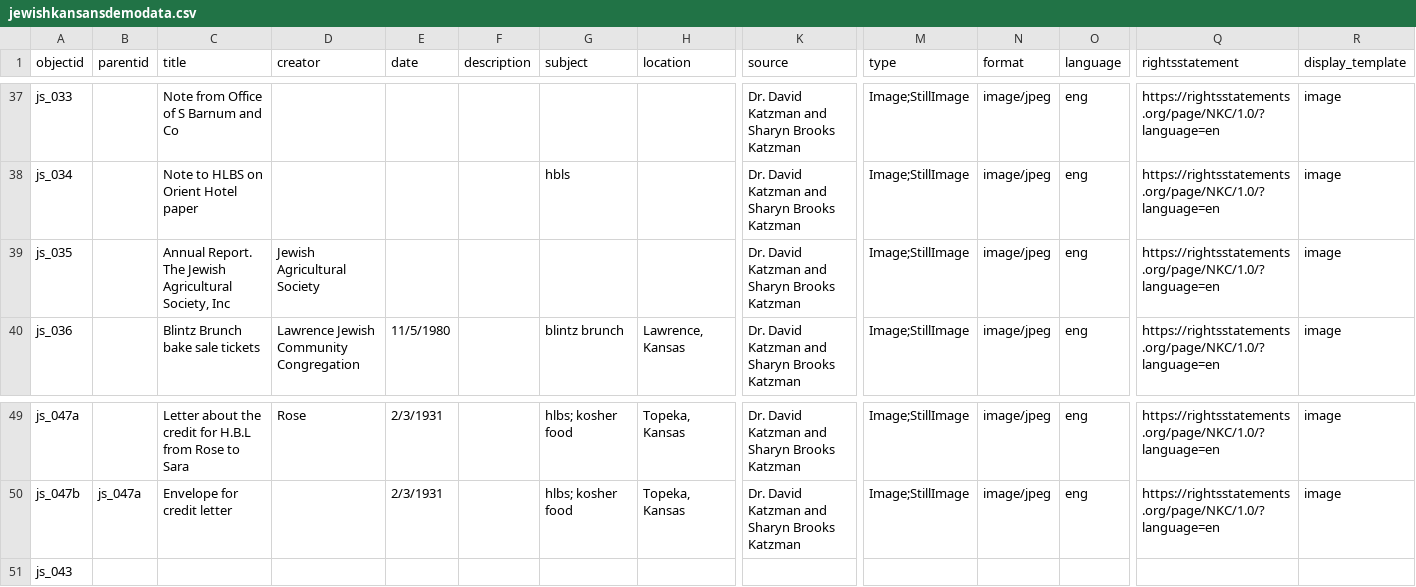
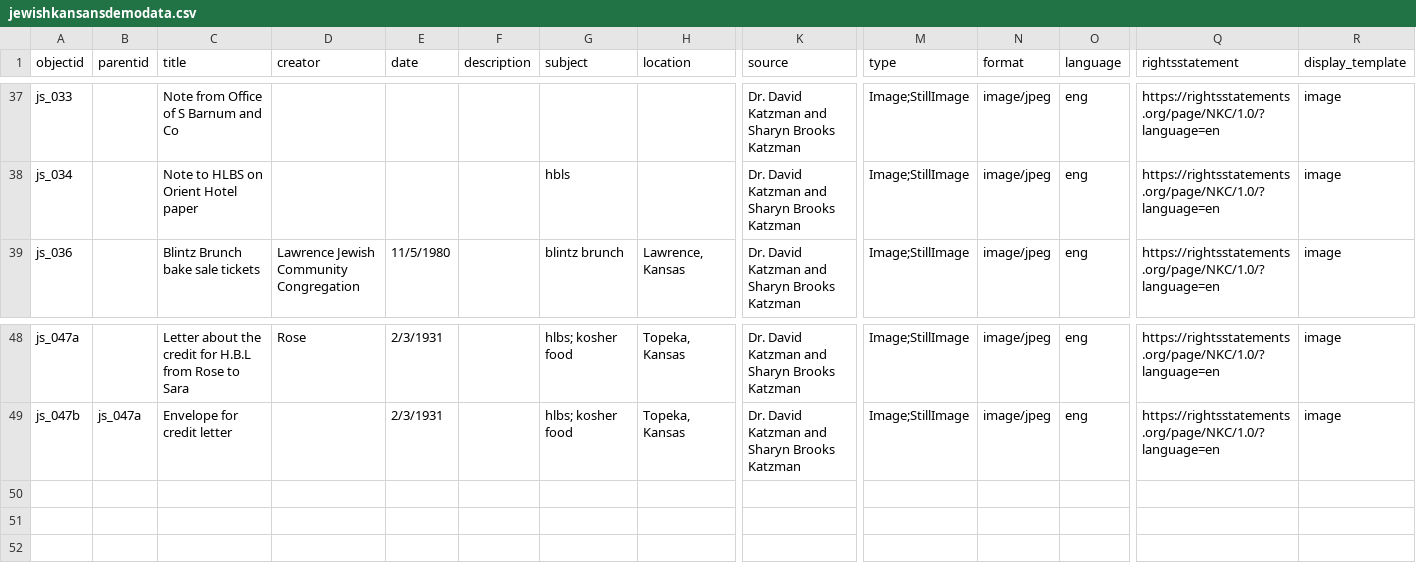
Before and after one commit to collectionbuilder-lis/jewishkansans, a CSV file: _data/jewishkansansdemodata.csv, drawn as a sheet; only a part is shown, gaps mark what is left out; rows hold the shown columns only; the diff names each change by its address in the sheet, - before the commit and + after, or states it on an @@ line.

Commit message:
remove empty csv rows

```diff
--- a/_data/jewishkansansdemodata.csv
+++ b/_data/jewishkansansdemodata.csv
-row 39: js_035 |  | Annual Report. The Jewish Agricultural Society, Inc | Jewish Agricultural Society |  |  |  |  | Dr. David Katzman and Sharyn Brooks Katzman | Image;StillImage | image/jpeg | eng | https://rightsstatements.org/page/NKC/1.0/?language=en | image
-row 51: js_043
```
